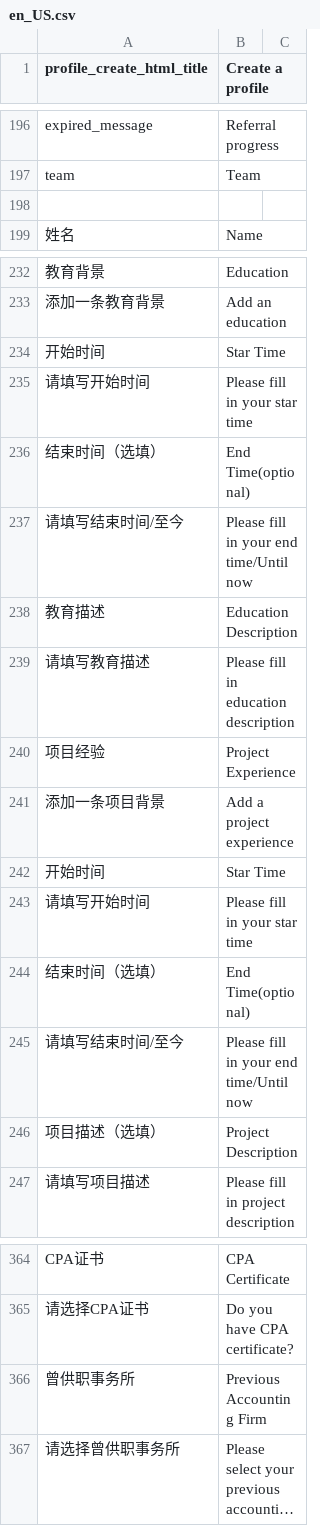
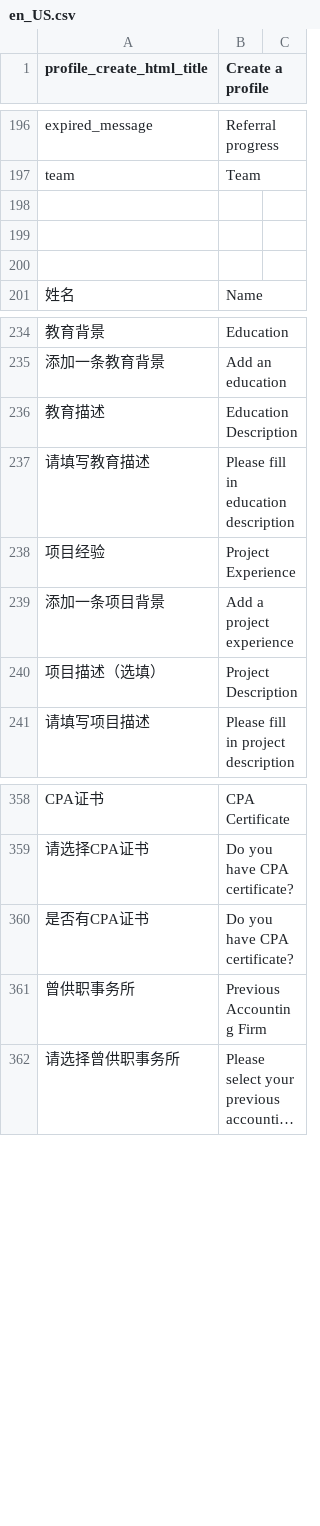
Before and after one commit to kingsallen/wechat, a CSV file: locale/en_US.csv, drawn as a sheet; only a part is shown, gaps mark what is left out; long unchanged cells end in …; removed rows and columns are numbered as before the commit, all else as after; the diff names each change by its address in the sheet, - before the commit and + after, or states it on an @@ line.

```diff
--- a/locale/en_US.csv
+++ b/locale/en_US.csv
+row 199: (empty)
+row 200: (empty)
-row 234: 开始时间 | Star Time
-row 235: 请填写开始时间 | Please fill in your star time
-row 236: 结束时间（选填） | End Time(optional)
-row 237: 请填写结束时间/至今 | Please fill in your end time/Until now
-row 242: 开始时间 | Star Time
-row 243: 请填写开始时间 | Please fill in your star time
-row 244: 结束时间（选填） | End Time(optional)
-row 245: 请填写结束时间/至今 | Please fill in your end time/Until now
+row 360: 是否有CPA证书 | Do you have CPA certificate?
```
Also changed, not shown: locale/zh_CN.csv.
